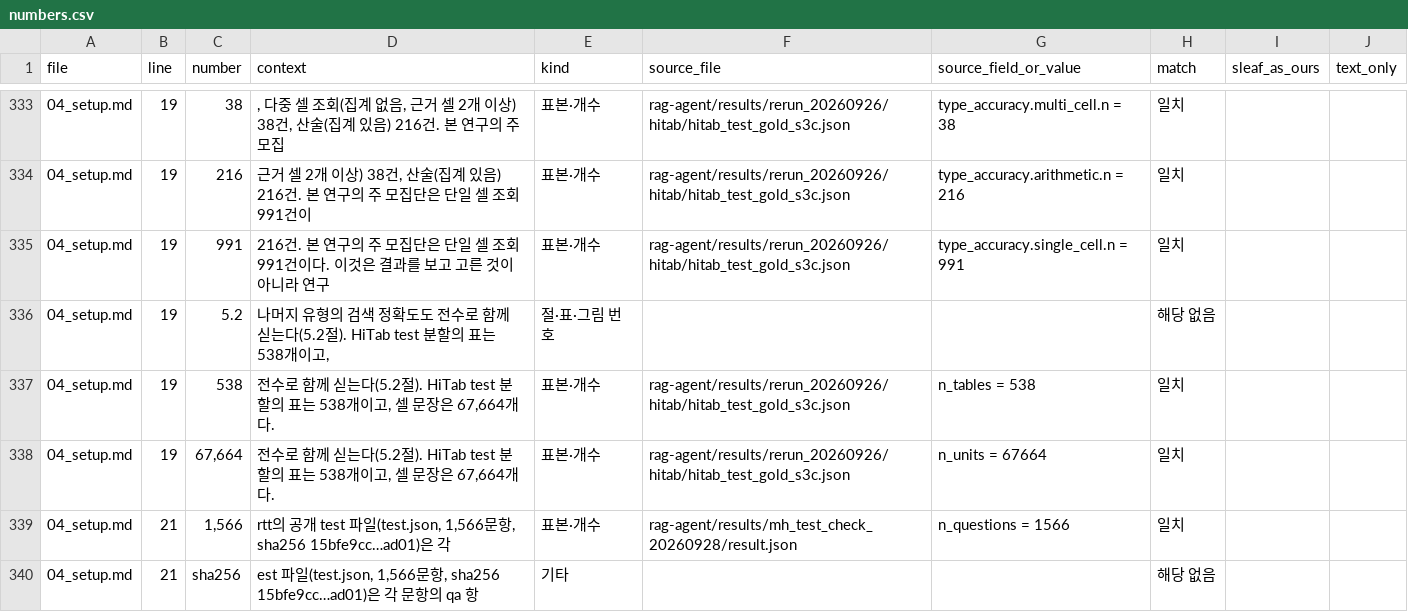
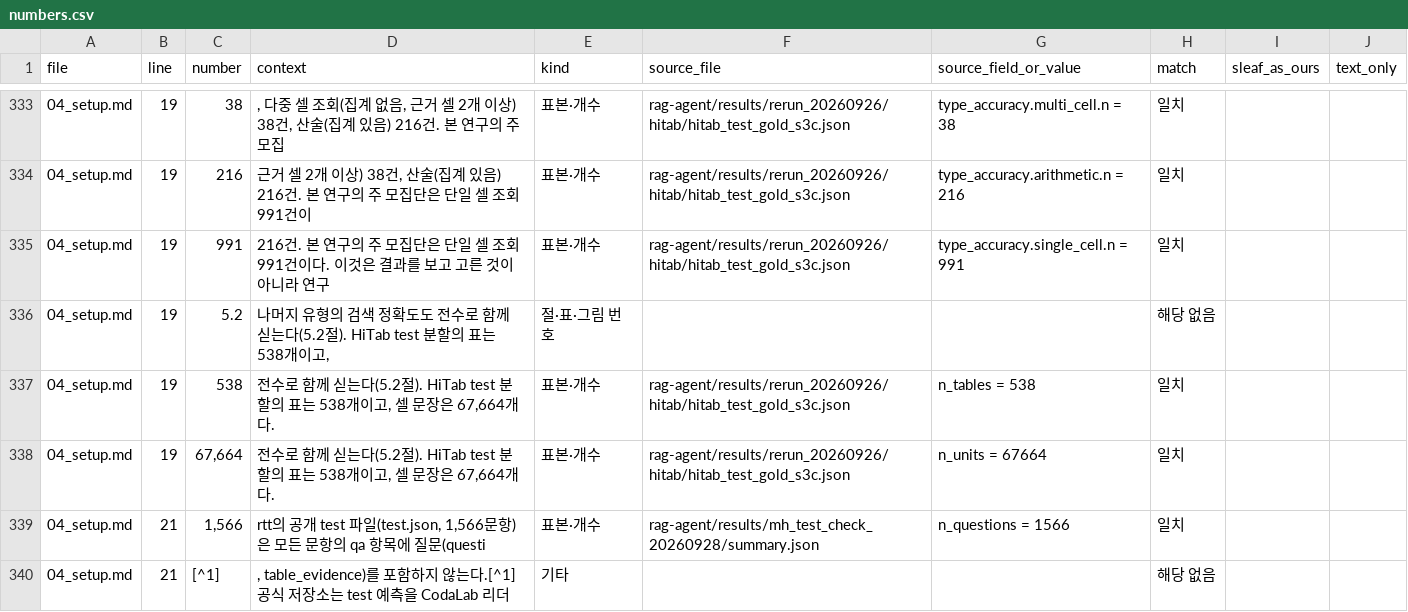
Before and after one commit to Jax0303/T2, a CSV file: rag-agent/results/thesis_numbers_20260926/numbers.csv, drawn as a sheet; only a part is shown, gaps mark what is left out; the diff covers the shown part only.

```diff
--- a/rag-agent/results/thesis_numbers_20260926/numbers.csv
+++ b/rag-agent/results/thesis_numbers_20260926/numbers.csv
@@ -338,3 +338,3 @@
 04_setup.md,19,"67,664","전수로 함께 싣는다(5.2절). HiTab test 분할의 표는 538개이고, 셀 문장은 67,664개다.",표본·개수,rag-agent/results/rerun_20260926/hitab/hitab_test_gold_s3c.json,n_units = 67664,일치,,
-04_setup.md,21,"1,566","rtt의 공개 test 파일(test.json, 1,566문항, sha256 15bfe9cc…ad01)은 각",표본·개수,rag-agent/results/mh_test_check_20260928/result.json,n_questions = 1566,일치,,
-04_setup.md,21,sha256,"est 파일(test.json, 1,566문항, sha256 15bfe9cc…ad01)은 각 문항의 qa 항",기타,,,해당 없음,,
+04_setup.md,21,"1,566","rtt의 공개 test 파일(test.json, 1,566문항)은 모든 문항의 qa 항목에 질문(questi",표본·개수,rag-agent/results/mh_test_check_20260928/summary.json,n_questions = 1566,일치,,
+04_setup.md,21,[^1],", table_evidence)를 포함하지 않는다.[^1] 공식 저장소는 test 예측을 CodaLab 리더",기타,,,해당 없음,,
```
Also changed, not shown: 4 added rows, 3 removed rows and 4 edited cells elsewhere in this file, 10 other files.
